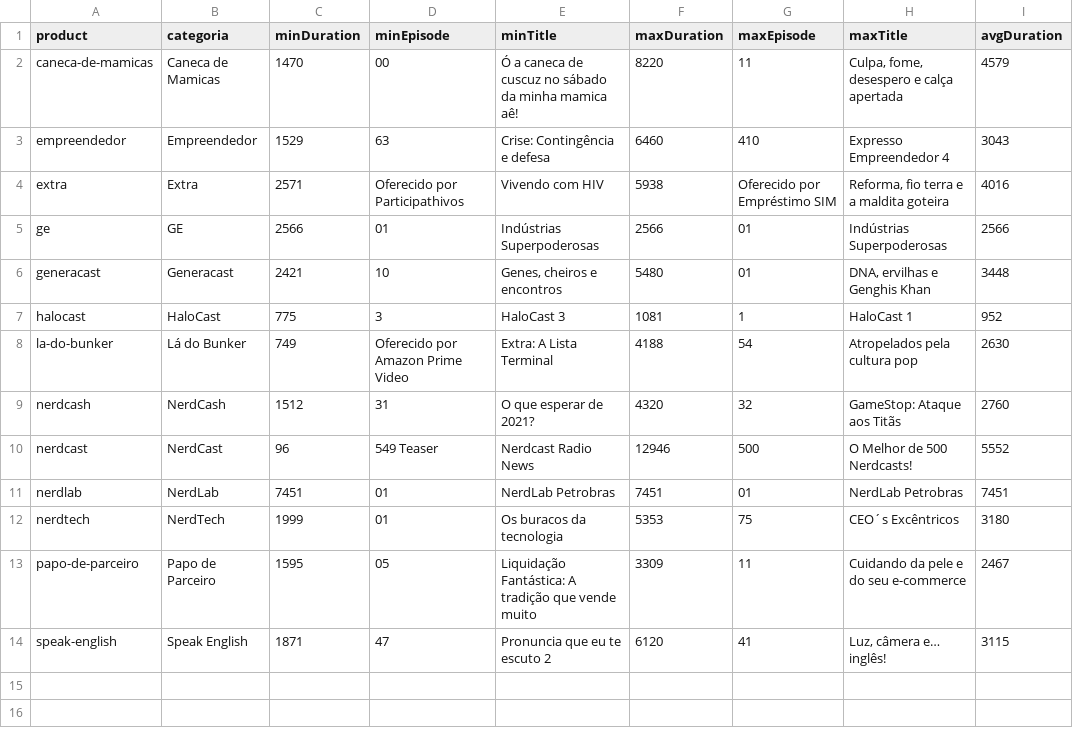
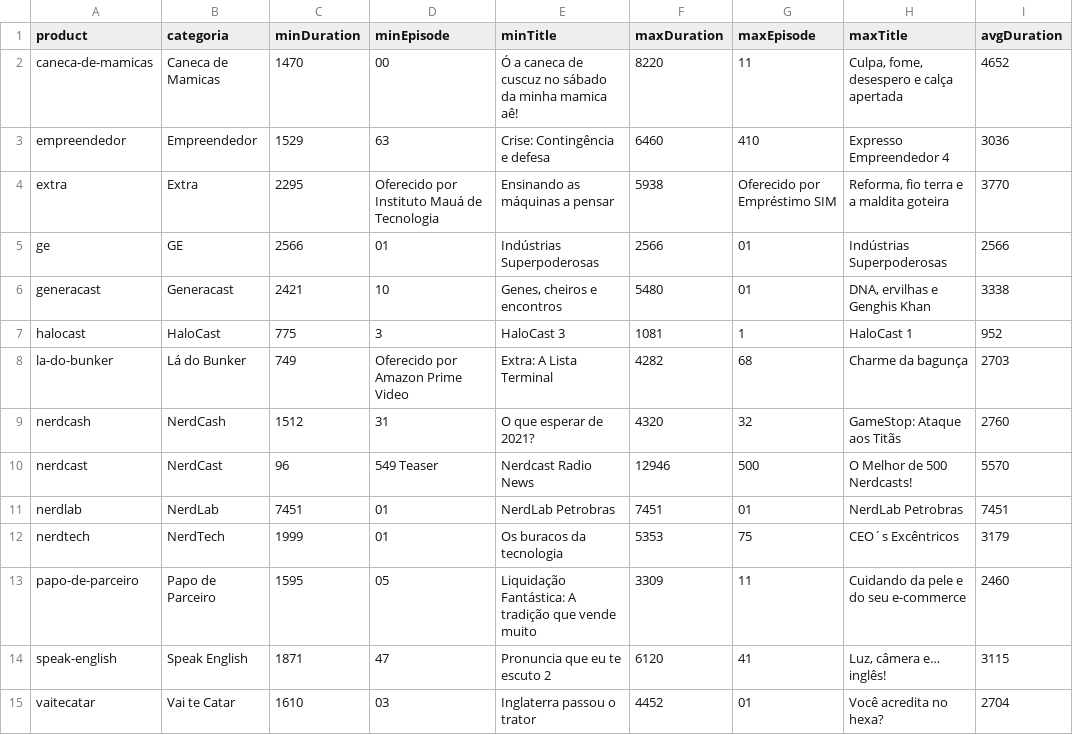
Before and after one commit to lucashpmelo/node-terminus, a CSV file: src/data/csv/EpisodiosPorDuracao.csv, drawn as a sheet.

```diff
--- a/src/data/csv/EpisodiosPorDuracao.csv
+++ b/src/data/csv/EpisodiosPorDuracao.csv
@@ -1,14 +1,15 @@
 "product","categoria","minDuration","minEpisode","minTitle","maxDuration","maxEpisode","maxTitle","avgDuration"
-"caneca-de-mamicas","Caneca de Mamicas",1470,"00","Ó a caneca de cuscuz no sábado da minha mamica aê!",8220,"11","Culpa, fome, desespero e calça apertada",4579
-"empreendedor","Empreendedor",1529,"63","Crise: Contingência e defesa",6460,"410","Expresso Empreendedor 4",3043
-"extra","Extra",2571,"Oferecido por Participathivos","Vivendo com HIV",5938,"Oferecido por Empréstimo SIM","Reforma, fio terra e a maldita goteira",4016
+"caneca-de-mamicas","Caneca de Mamicas",1470,"00","Ó a caneca de cuscuz no sábado da minha mamica aê!",8220,"11","Culpa, fome, desespero e calça apertada",4652
+"empreendedor","Empreendedor",1529,"63","Crise: Contingência e defesa",6460,"410","Expresso Empreendedor 4",3036
+"extra","Extra",2295,"Oferecido por Instituto Mauá de Tecnologia","Ensinando as máquinas a pensar",5938,"Oferecido por Empréstimo SIM","Reforma, fio terra e a maldita goteira",3770
 "ge","GE",2566,"01","Indústrias Superpoderosas",2566,"01","Indústrias Superpoderosas",2566
-"generacast","Generacast",2421,"10","Genes, cheiros e encontros",5480,"01","DNA, ervilhas e Genghis Khan",3448
+"generacast","Generacast",2421,"10","Genes, cheiros e encontros",5480,"01","DNA, ervilhas e Genghis Khan",3338
 "halocast","HaloCast",775,"3","HaloCast 3",1081,"1","HaloCast 1",952
-"la-do-bunker","Lá do Bunker",749,"Oferecido por Amazon Prime Video","Extra: A Lista Terminal",4188,"54","Atropelados pela cultura pop",2630
+"la-do-bunker","Lá do Bunker",749,"Oferecido por Amazon Prime Video","Extra: A Lista Terminal",4282,"68","Charme da bagunça",2703
 "nerdcash","NerdCash",1512,"31","O que esperar de 2021?",4320,"32","GameStop: Ataque aos Titãs",2760
-"nerdcast","NerdCast",96,"549 Teaser ","Nerdcast Radio News",12946,"500","O Melhor de 500 Nerdcasts!",5552
+"nerdcast","NerdCast",96,"549 Teaser ","Nerdcast Radio News",12946,"500","O Melhor de 500 Nerdcasts!",5570
 "nerdlab","NerdLab",7451,"01","NerdLab Petrobras",7451,"01","NerdLab Petrobras",7451
-"nerdtech","NerdTech",1999,"01","Os buracos da tecnologia",5353,"75","CEO´s Excêntricos",3180
-"papo-de-parceiro","Papo de Parceiro",1595,"05","Liquidação Fantástica: A tradição que vende muito",3309,"11","Cuidando da pele e do seu e-commerce",2467
+"nerdtech","NerdTech",1999,"01","Os buracos da tecnologia",5353,"75","CEO´s Excêntricos",3179
+"papo-de-parceiro","Papo de Parceiro",1595,"05","Liquidação Fantástica: A tradição que vende muito",3309,"11","Cuidando da pele e do seu e-commerce",2460
 "speak-english","Speak English",1871,"47","Pronuncia que eu te escuto 2",6120,"41","Luz, câmera e… inglês!",3115
+"vaitecatar","Vai te Catar",1610,"03","Inglaterra passou o trator",4452,"01","Você acredita no hexa?",2704
```
Also changed, not shown: src/data/csv/ConvidadosPorCategoria.csv, src/data/csv/ConvidadosPorParticipacoes.csv, 7 other files.
